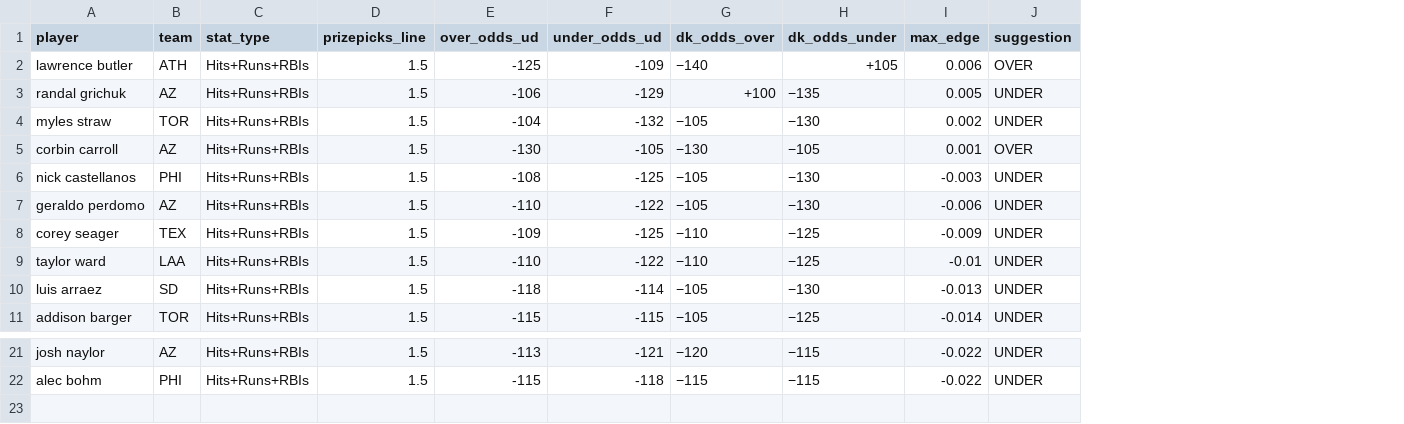
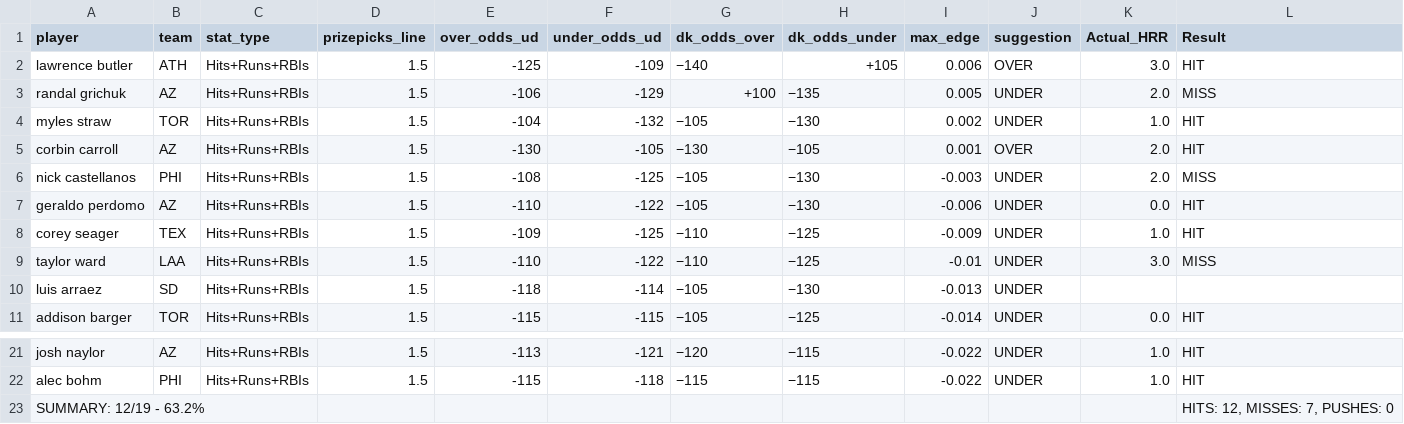
Before and after one commit to atharva-ketkar1/mlb_batting_ev_finder, a CSV file: best_picks/best_batter_picks_2025-07-12.csv, drawn as a sheet; only a part is shown, gaps mark what is left out; the diff names each change by its address in the sheet, - before the commit and + after, or states it on an @@ line.

```diff
--- a/best_picks/best_batter_picks_2025-07-12.csv
+++ b/best_picks/best_batter_picks_2025-07-12.csv
+column K (Actual_HRR), rows 2-11: 3.0 | 2.0 | 1.0 | 2.0 | 2.0 | 0.0 | 1.0 | 3.0 |  | 0.0; rows 21-22: 1.0 | 1.0
+column L (Result), rows 2-11: HIT | MISS | HIT | HIT | MISS | HIT | HIT | MISS |  | HIT; rows 21-22: HIT | HIT
+row 23: SUMMARY: 12/19 - 63.2% |  |  |  |  |  |  |  |  |  |  | HITS: 12, MISSES: 7, PUSHES: 0
```
Also changed, not shown: best_picks/best_batter_picks_2025-07-11.csv, 2 other files.
